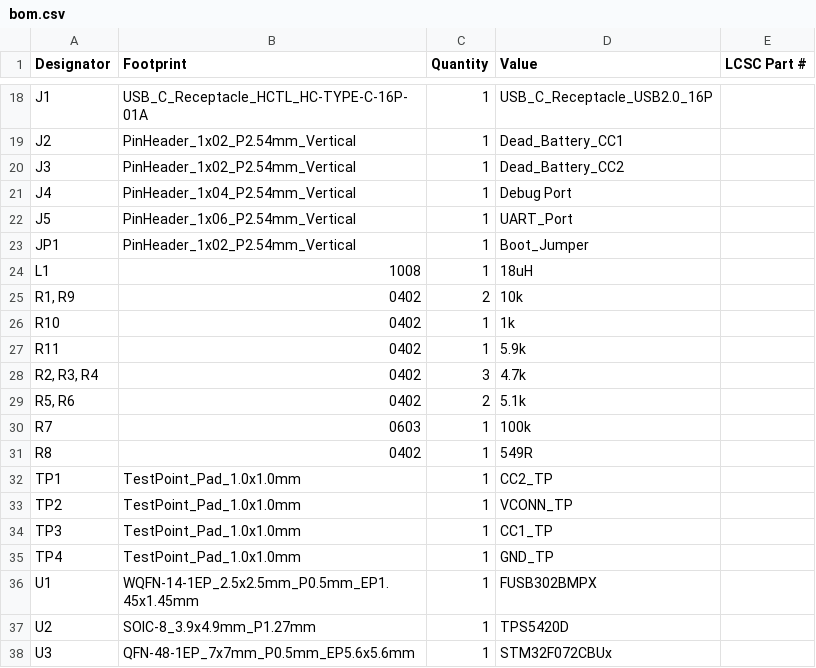
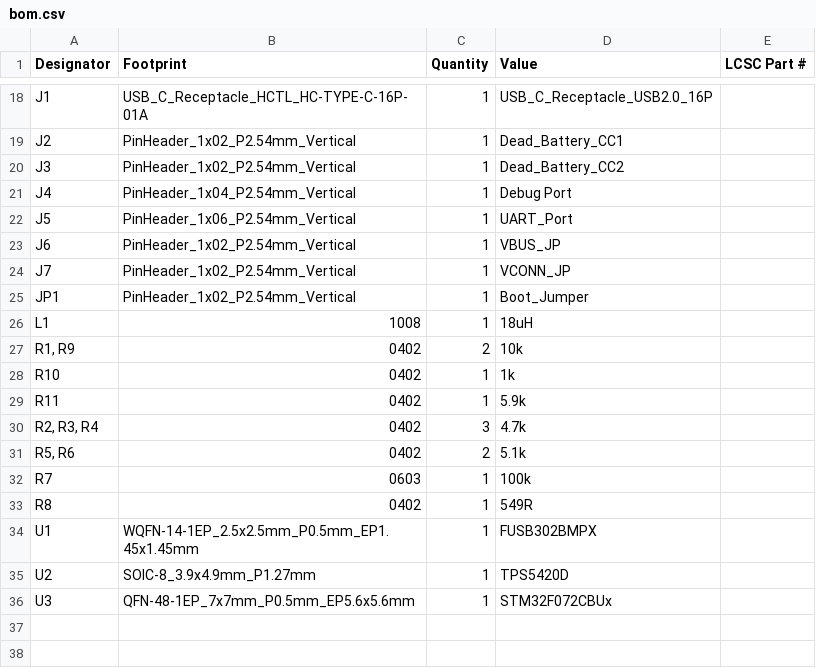
Before and after one commit to teleplayer123/usbc_pd_devboard, a CSV file: hardware/pd_board/production/bom.csv, drawn as a sheet; only a part is shown, gaps mark what is left out.

```diff
--- a/hardware/pd_board/production/bom.csv
+++ b/hardware/pd_board/production/bom.csv
@@ -22,2 +22,4 @@ J4,PinHeader_1x04_P2.54mm_Vertical,1,Debug Port,
 J5,PinHeader_1x06_P2.54mm_Vertical,1,UART_Port,
+J6,PinHeader_1x02_P2.54mm_Vertical,1,VBUS_JP,
+J7,PinHeader_1x02_P2.54mm_Vertical,1,VCONN_JP,
 JP1,PinHeader_1x02_P2.54mm_Vertical,1,Boot_Jumper,
@@ -31,6 +33,2 @@ R7,0603,1,100k,
 R8,0402,1,549R,
-TP1,TestPoint_Pad_1.0x1.0mm,1,CC2_TP,
-TP2,TestPoint_Pad_1.0x1.0mm,1,VCONN_TP,
-TP3,TestPoint_Pad_1.0x1.0mm,1,CC1_TP,
-TP4,TestPoint_Pad_1.0x1.0mm,1,GND_TP,
 U1,WQFN-14-1EP_2.5x2.5mm_P0.5mm_EP1.45x1.45mm,1,FUSB302BMPX,
```
Also changed, not shown: hardware/pd_board/production/designators.csv, hardware/pd_board/production/positions.csv, 3 other files.
